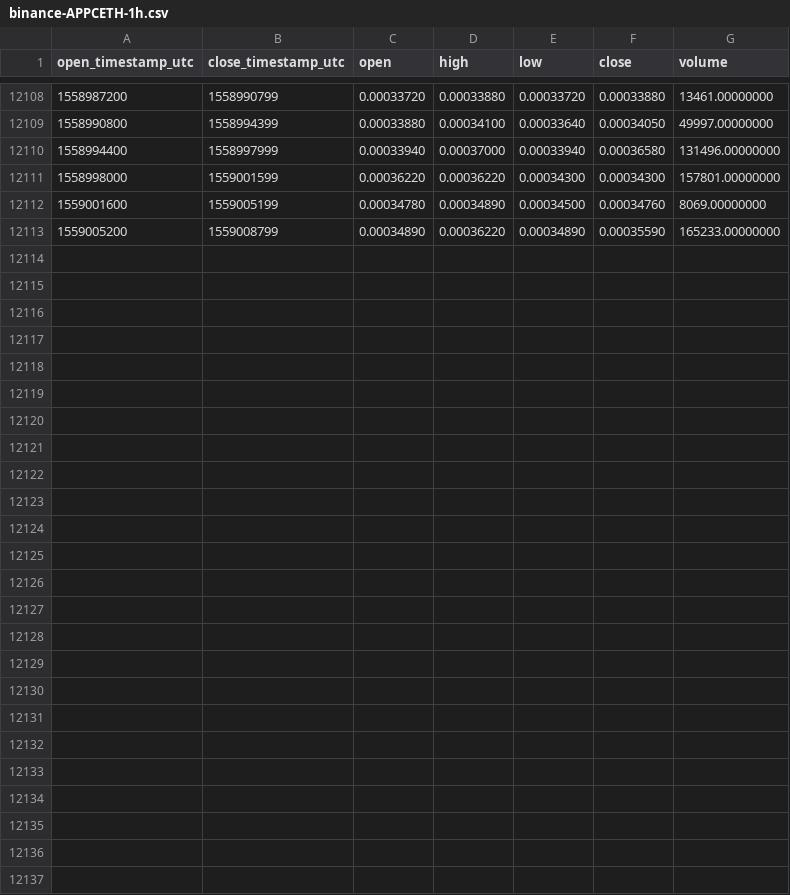
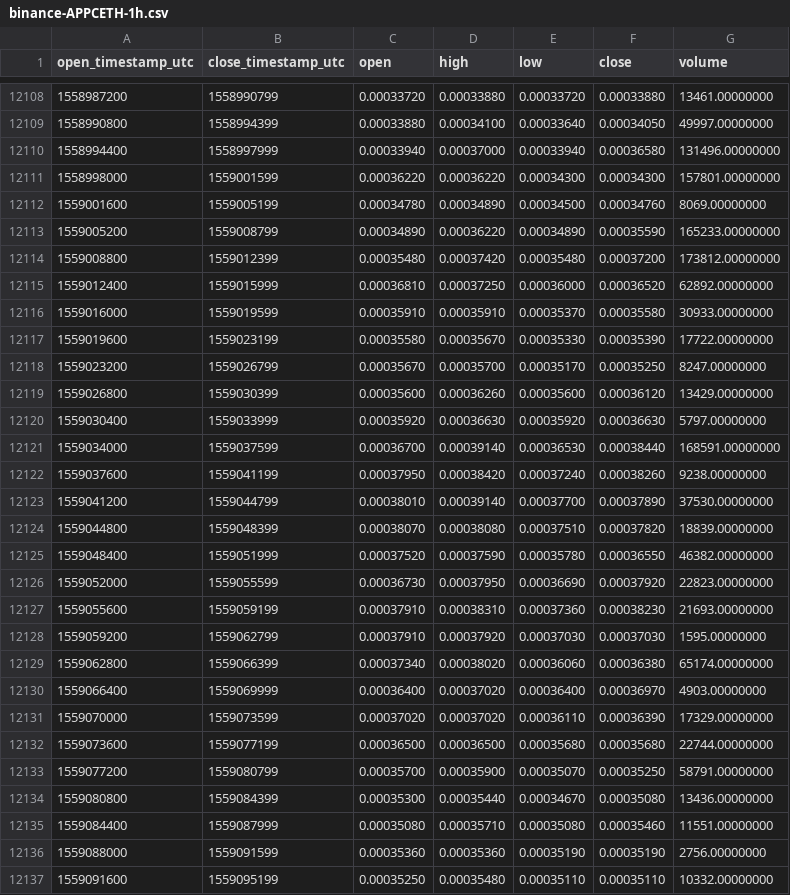
Before and after one commit to cryptobigbro/binance-APPCETH, a CSV file: binance-APPCETH-1h.csv, drawn as a sheet; only a part is shown, gaps mark what is left out; the diff names each change by its address in the sheet, - before the commit and + after, or states it on an @@ line.

Commit message:
Update OHLCV data.

```diff
--- a/binance-APPCETH-1h.csv
+++ b/binance-APPCETH-1h.csv
+row 12114: 1559008800 | 1559012399 | 0.00035480 | 0.00037420 | 0.00035480 | 0.00037200 | 173812.00000000
+row 12115: 1559012400 | 1559015999 | 0.00036810 | 0.00037250 | 0.00036000 | 0.00036520 | 62892.00000000
+row 12116: 1559016000 | 1559019599 | 0.00035910 | 0.00035910 | 0.00035370 | 0.00035580 | 30933.00000000
+row 12117: 1559019600 | 1559023199 | 0.00035580 | 0.00035670 | 0.00035330 | 0.00035390 | 17722.00000000
+row 12118: 1559023200 | 1559026799 | 0.00035670 | 0.00035700 | 0.00035170 | 0.00035250 | 8247.00000000
+row 12119: 1559026800 | 1559030399 | 0.00035600 | 0.00036260 | 0.00035600 | 0.00036120 | 13429.00000000
+row 12120: 1559030400 | 1559033999 | 0.00035920 | 0.00036630 | 0.00035920 | 0.00036630 | 5797.00000000
+row 12121: 1559034000 | 1559037599 | 0.00036700 | 0.00039140 | 0.00036530 | 0.00038440 | 168591.00000000
+row 12122: 1559037600 | 1559041199 | 0.00037950 | 0.00038420 | 0.00037240 | 0.00038260 | 9238.00000000
+row 12123: 1559041200 | 1559044799 | 0.00038010 | 0.00039140 | 0.00037700 | 0.00037890 | 37530.00000000
+row 12124: 1559044800 | 1559048399 | 0.00038070 | 0.00038080 | 0.00037510 | 0.00037820 | 18839.00000000
+row 12125: 1559048400 | 1559051999 | 0.00037520 | 0.00037590 | 0.00035780 | 0.00036550 | 46382.00000000
+row 12126: 1559052000 | 1559055599 | 0.00036730 | 0.00037950 | 0.00036690 | 0.00037920 | 22823.00000000
+row 12127: 1559055600 | 1559059199 | 0.00037910 | 0.00038310 | 0.00037360 | 0.00038230 | 21693.00000000
+row 12128: 1559059200 | 1559062799 | 0.00037910 | 0.00037920 | 0.00037030 | 0.00037030 | 1595.00000000
+row 12129: 1559062800 | 1559066399 | 0.00037340 | 0.00038020 | 0.00036060 | 0.00036380 | 65174.00000000
+row 12130: 1559066400 | 1559069999 | 0.00036400 | 0.00037020 | 0.00036400 | 0.00036970 | 4903.00000000
+row 12131: 1559070000 | 1559073599 | 0.00037020 | 0.00037020 | 0.00036110 | 0.00036390 | 17329.00000000
+row 12132: 1559073600 | 1559077199 | 0.00036500 | 0.00036500 | 0.00035680 | 0.00035680 | 22744.00000000
+row 12133: 1559077200 | 1559080799 | 0.00035700 | 0.00035900 | 0.00035070 | 0.00035250 | 58791.00000000
+row 12134: 1559080800 | 1559084399 | 0.00035300 | 0.00035440 | 0.00034670 | 0.00035080 | 13436.00000000
+row 12135: 1559084400 | 1559087999 | 0.00035080 | 0.00035710 | 0.00035080 | 0.00035460 | 11551.00000000
+row 12136: 1559088000 | 1559091599 | 0.00035360 | 0.00035360 | 0.00035190 | 0.00035190 | 2756.00000000
+row 12137: 1559091600 | 1559095199 | 0.00035250 | 0.00035480 | 0.00035110 | 0.00035110 | 10332.00000000
```
Also changed, not shown: binance-APPCETH-1d.csv.
